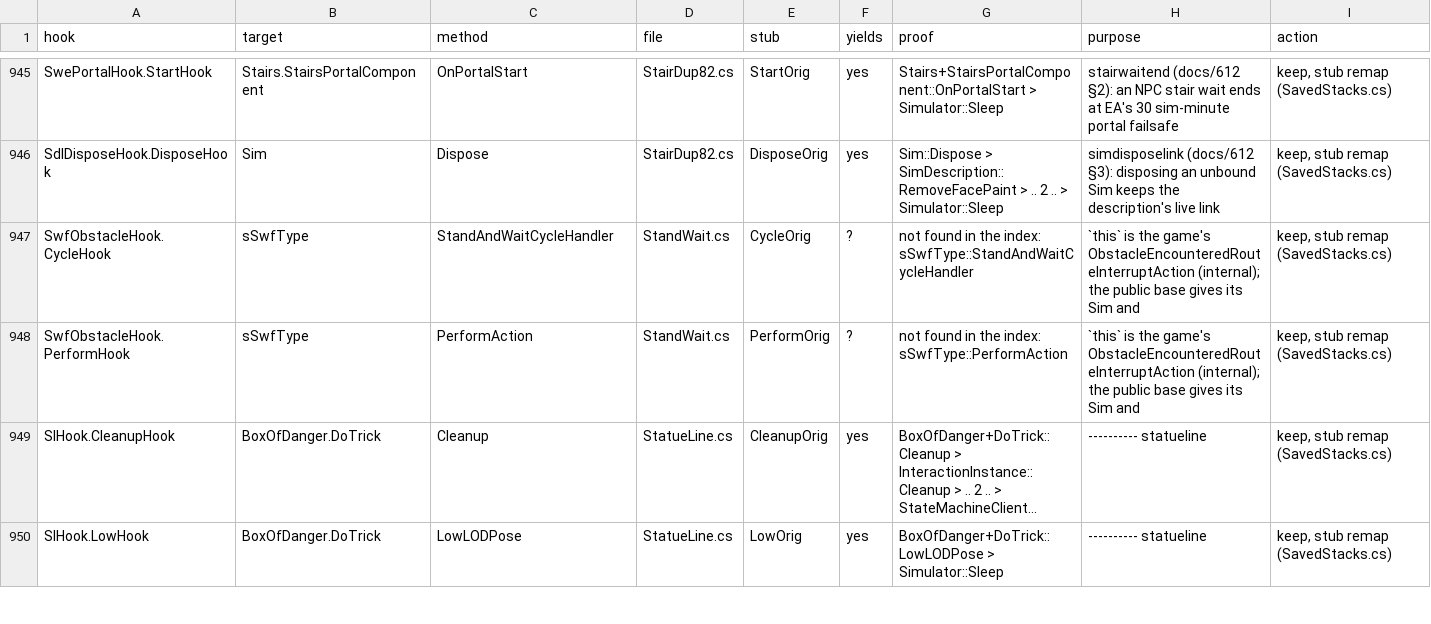
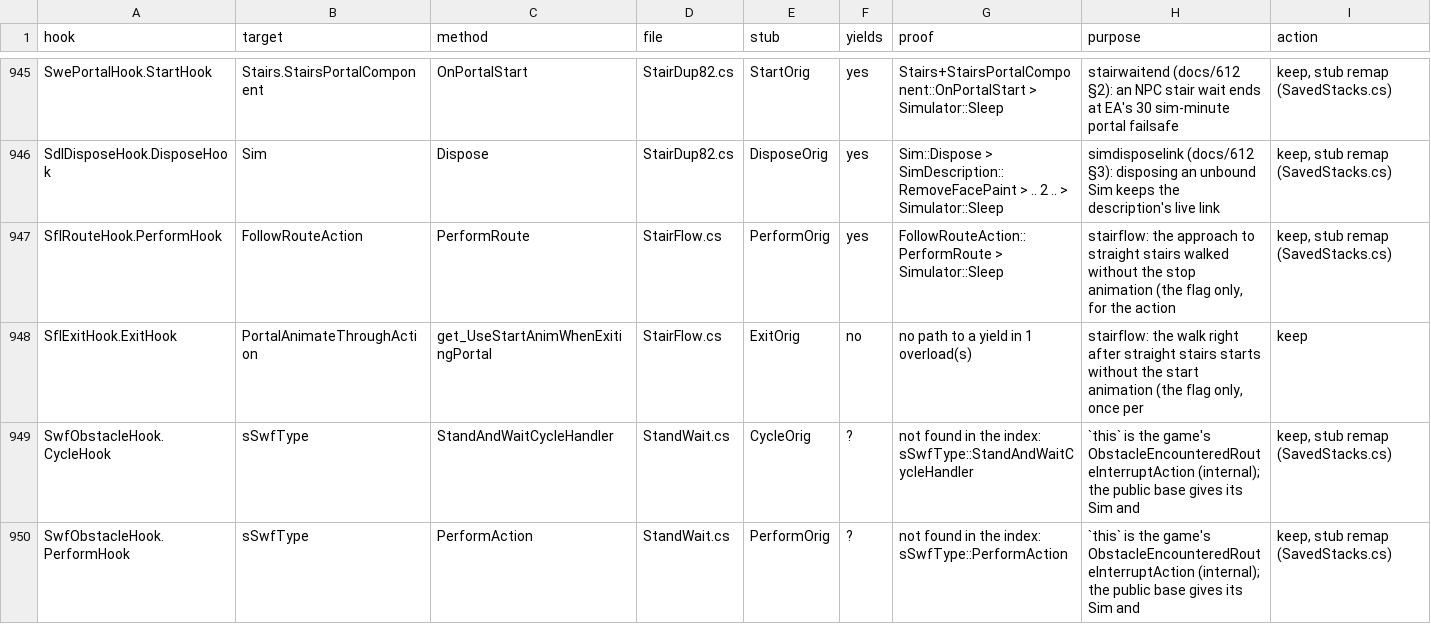
Before and after one commit to alexvixell35-stack/sims3-modernization, a CSV file: docs/data/swap-stack-audit.csv, drawn as a sheet; only a part is shown, gaps mark what is left out; the shorter side is filled out with more unchanged rows; long unchanged cells end in …; the diff names each change by its address in the sheet, - before the commit and + after, or states it on an @@ line.

```diff
--- a/docs/data/swap-stack-audit.csv
+++ b/docs/data/swap-stack-audit.csv
+row 947: SflRouteHook.PerformHook | FollowRouteAction | PerformRoute | StairFlow.cs | PerformOrig | yes | FollowRouteAction::PerformRoute > Simulator::Sleep | stairflow: the approach to straight stairs walked without the stop animation (the flag only, for the action | keep, stub remap (SavedStacks.cs)
+row 948: SflExitHook.ExitHook | PortalAnimateThroughAction | get_UseStartAnimWhenExitingPortal | StairFlow.cs | ExitOrig | no | no path to a yield in 1 overload(s) | stairflow: the walk right after straight stairs starts without the start animation (the flag only, once per | keep
```
Also changed, not shown: 13 other files.
